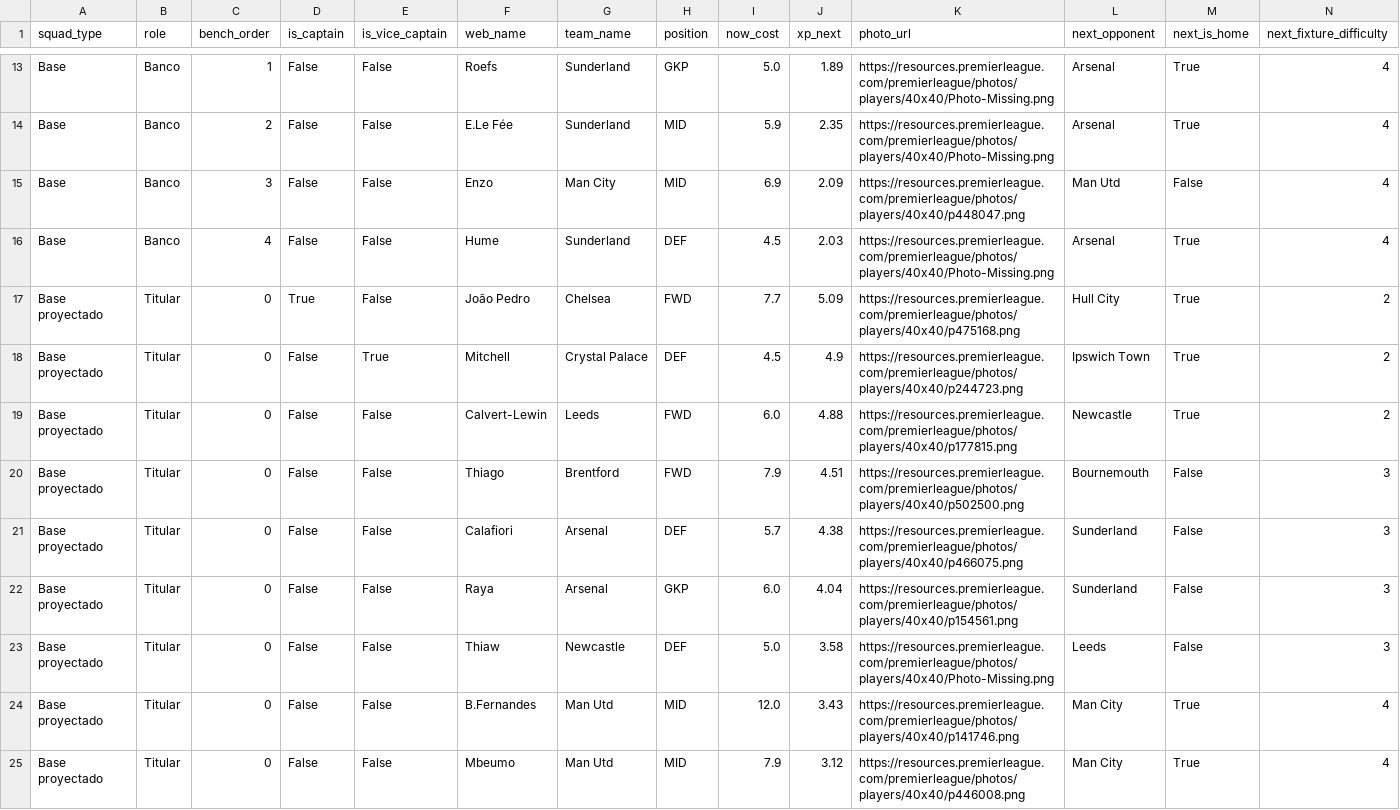
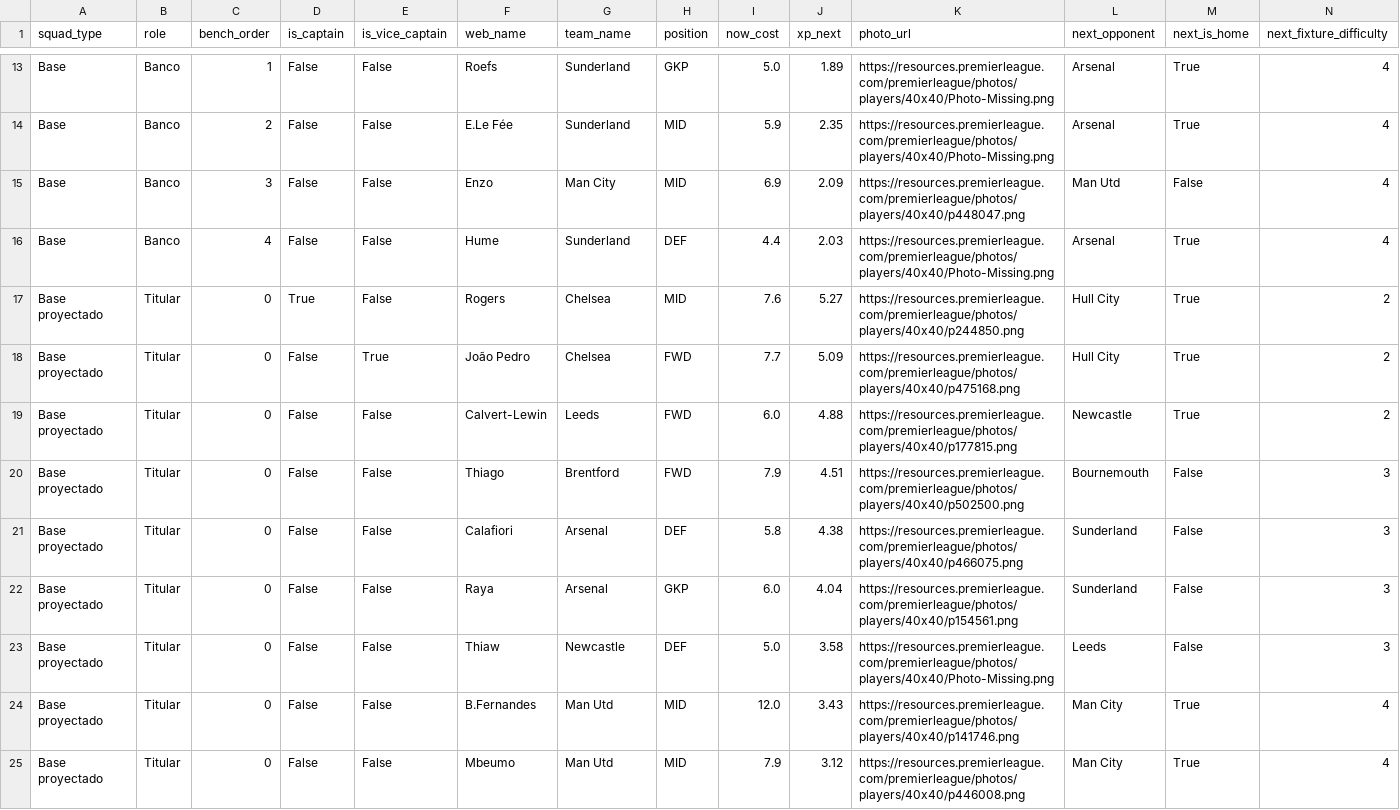
Before and after one commit to vinilop1114/gameweek-lab, a CSV file: data/processed/squad_recommendations.csv, drawn as a sheet; only a part is shown, gaps mark what is left out; removed rows and columns are numbered as before the commit, all else as after; rows hold the shown columns only; the diff covers the shown part only; the diff names each change by its address in the sheet, - before the commit and + after, or states it on an @@ line.

```diff
--- a/data/processed/squad_recommendations.csv
+++ b/data/processed/squad_recommendations.csv
-I16 (now_cost): 4.5
+I16 (now_cost): 4.4
+row 17: Base proyectado | Titular | 0 | True | False | Rogers | Chelsea | MID | 7.6 | 5.27 | https://resources.premierleague.com/premierleague/photos/players/40x40/p244850.png | Hull City | True | 2
-D18 (is_captain): True
+D18 (is_captain): False
-E18 (is_vice_captain): False
+E18 (is_vice_captain): True
-row 18: Base proyectado | Titular | 0 | False | True | Mitchell | Crystal Palace | DEF | 4.5 | 4.9 | https://resources.premierleague.com/premierleague/photos/players/40x40/p244723.png | Ipswich Town | True | 2
-I21 (now_cost): 5.7
+I21 (now_cost): 5.8
```
Also changed, not shown: 2 added rows, 2 removed rows and 3 edited cells elsewhere in this file, data/processed/players.csv, data/processed/players_scored.csv, 2 other files.
